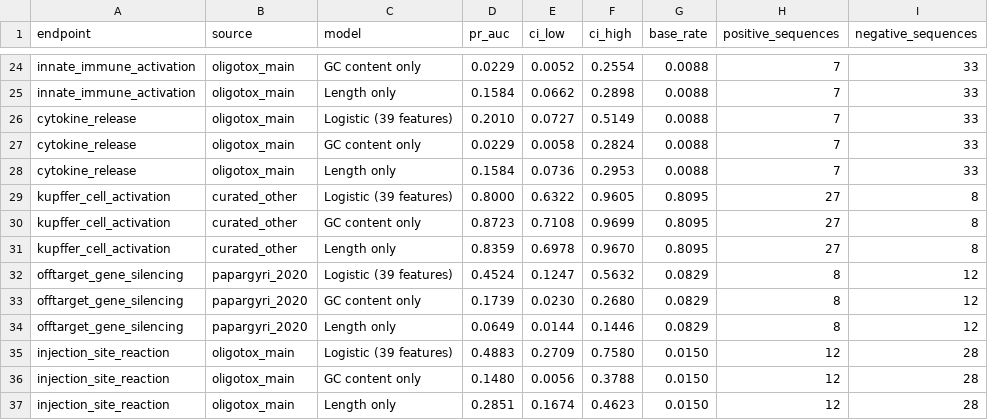
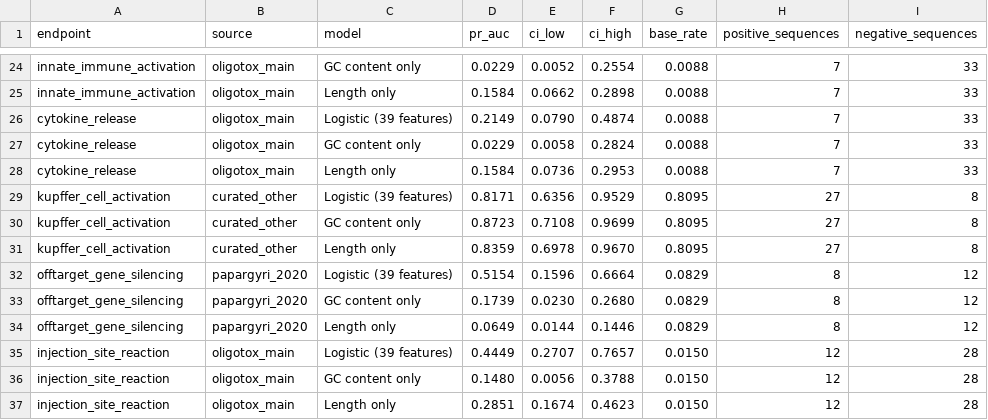
Before and after one commit to barmanios123/OligoTox, a CSV file: reports/results/within_source.csv, drawn as a sheet; only a part is shown, gaps mark what is left out; the diff covers the shown part only.

```diff
--- a/reports/results/within_source.csv
+++ b/reports/results/within_source.csv
@@ -25,12 +25,12 @@ innate_immune_activation,oligotox_main,GC content only,0.0229,0.0052,0.2554,0.00
 innate_immune_activation,oligotox_main,Length only,0.1584,0.0662,0.2898,0.0088,7,33
-cytokine_release,oligotox_main,Logistic (39 features),0.2010,0.0727,0.5149,0.0088,7,33
+cytokine_release,oligotox_main,Logistic (39 features),0.2149,0.0790,0.4874,0.0088,7,33
 cytokine_release,oligotox_main,GC content only,0.0229,0.0058,0.2824,0.0088,7,33
 cytokine_release,oligotox_main,Length only,0.1584,0.0736,0.2953,0.0088,7,33
-kupffer_cell_activation,curated_other,Logistic (39 features),0.8000,0.6322,0.9605,0.8095,27,8
+kupffer_cell_activation,curated_other,Logistic (39 features),0.8171,0.6356,0.9529,0.8095,27,8
 kupffer_cell_activation,curated_other,GC content only,0.8723,0.7108,0.9699,0.8095,27,8
 kupffer_cell_activation,curated_other,Length only,0.8359,0.6978,0.9670,0.8095,27,8
-offtarget_gene_silencing,papargyri_2020,Logistic (39 features),0.4524,0.1247,0.5632,0.0829,8,12
+offtarget_gene_silencing,papargyri_2020,Logistic (39 features),0.5154,0.1596,0.6664,0.0829,8,12
 offtarget_gene_silencing,papargyri_2020,GC content only,0.1739,0.0230,0.2680,0.0829,8,12
 offtarget_gene_silencing,papargyri_2020,Length only,0.0649,0.0144,0.1446,0.0829,8,12
-injection_site_reaction,oligotox_main,Logistic (39 features),0.4883,0.2709,0.7580,0.0150,12,28
+injection_site_reaction,oligotox_main,Logistic (39 features),0.4449,0.2707,0.7657,0.0150,12,28
 injection_site_reaction,oligotox_main,GC content only,0.1480,0.0056,0.3788,0.0150,12,28
```
Also changed, not shown: 32 edited cells elsewhere in this file, reports/results/baselines.csv, reports/results/calibration.csv, 55 other files.
